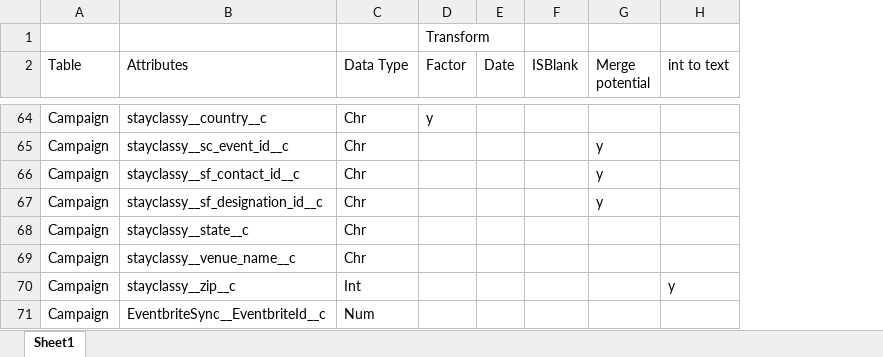
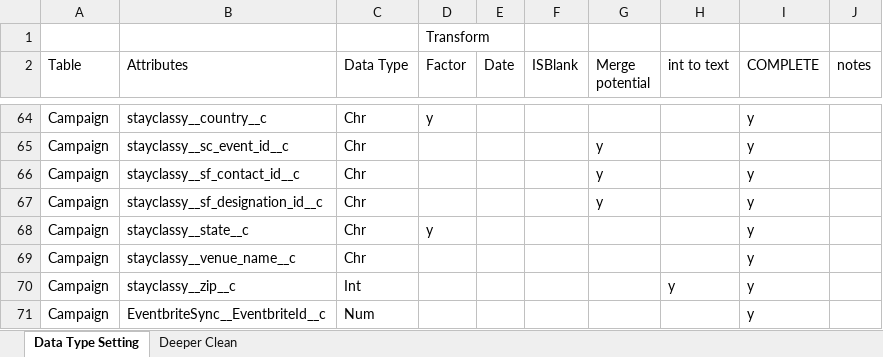
Before and after one commit to leaflettuce/teradata_challenge, an Excel workbook: data/raw/EDA Summary.xlsx, sheet Data Type Setting, drawn as a sheet; only a part is shown, gaps mark what is left out; values as stored, in another font and other column widths than the file's, no borders; the diff covers the shown part only; the diff names each change by its address in the sheet, - before the commit and + after, or states it on an @@ line.

```diff
--- a/data/raw/EDA Summary.xlsx (sheet Data Type Setting)
+++ b/data/raw/EDA Summary.xlsx (sheet Data Type Setting)
-sheet tab: Sheet1
+sheet tab: Data Type Setting
+sheet tab: Deeper Clean
+column I (COMPLETE), rows 64-71: all y
+column J (notes), empty
-D68 (Factor): (empty)
+D68 (Factor): y
```
Also changed, not shown: 10 edited cells elsewhere in this sheet, 2 other files.
